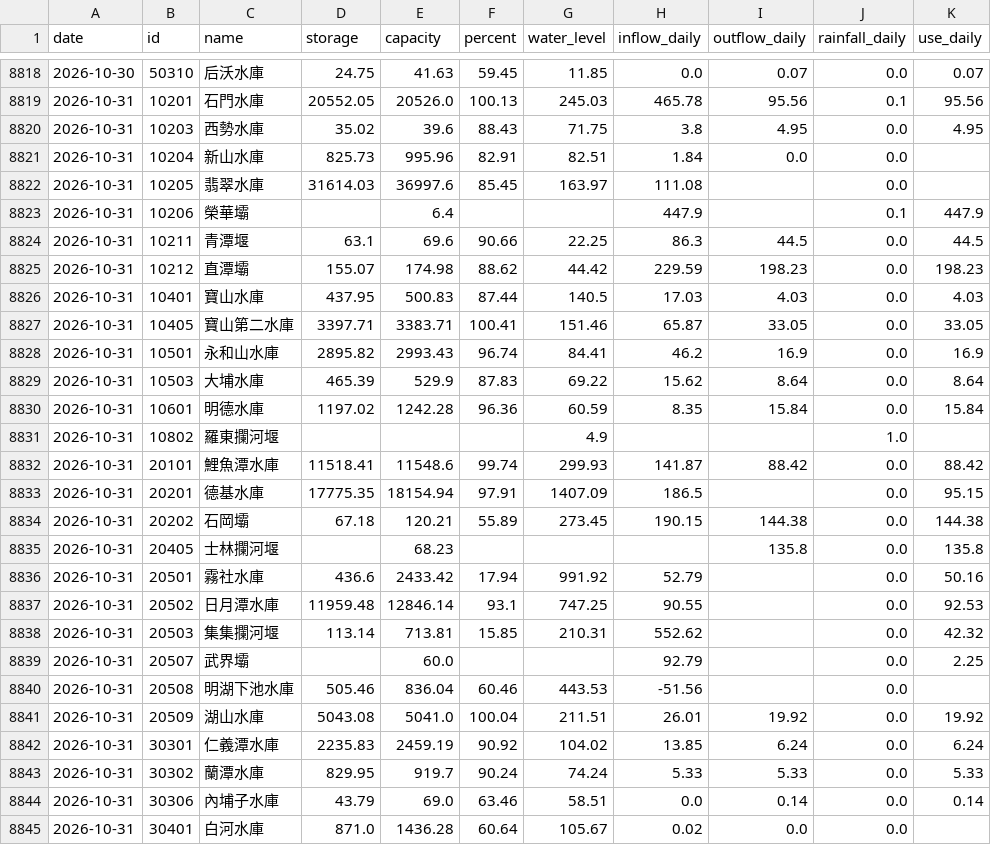
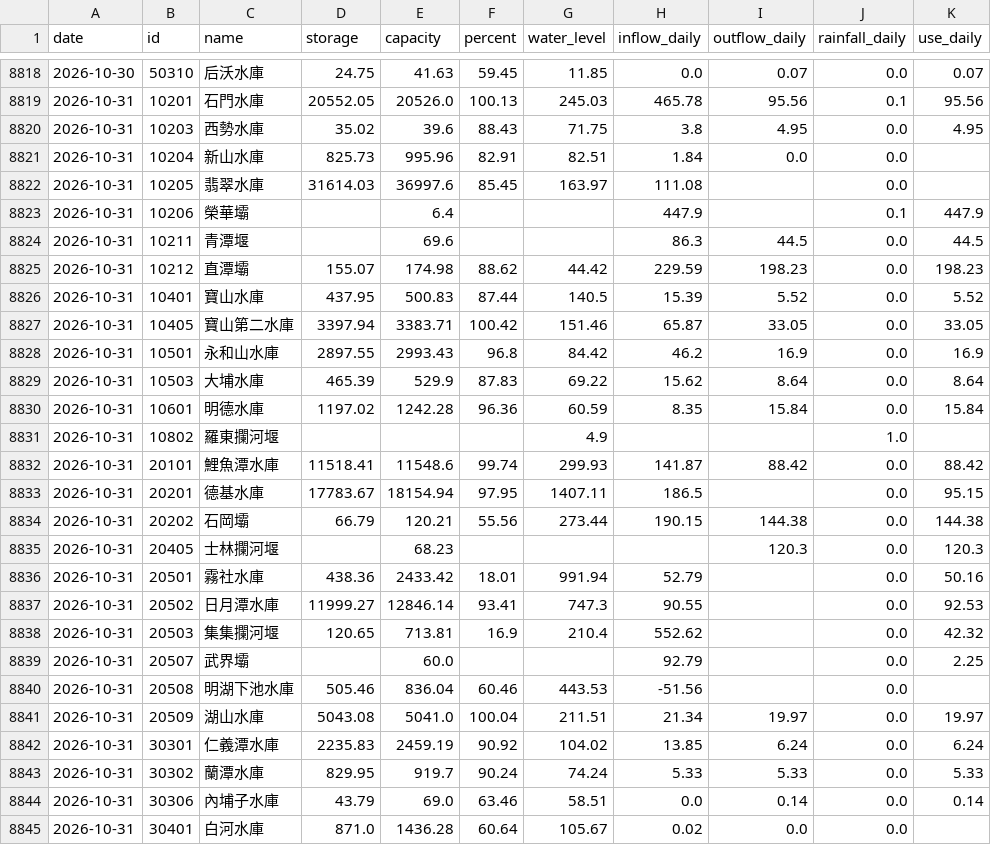
Before and after one commit to test21test21/taiwan-reservoir, a CSV file: data/history.csv, drawn as a sheet; only a part is shown, gaps mark what is left out; the diff covers the shown part only.

```diff
--- a/data/history.csv
+++ b/data/history.csv
@@ -8823,7 +8823,7 @@ date,id,name,storage,capacity,percent,water_level,inflow_daily,outflow_daily,rai
 2026-10-31,10206,榮華壩,,6.4,,,447.9,,0.1,447.9
-2026-10-31,10211,青潭堰,63.1,69.6,90.66,22.25,86.3,44.5,0.0,44.5
+2026-10-31,10211,青潭堰,,69.6,,,86.3,44.5,0.0,44.5
 2026-10-31,10212,直潭壩,155.07,174.98,88.62,44.42,229.59,198.23,0.0,198.23
-2026-10-31,10401,寶山水庫,437.95,500.83,87.44,140.5,17.03,4.03,0.0,4.03
-2026-10-31,10405,寶山第二水庫,3397.71,3383.71,100.41,151.46,65.87,33.05,0.0,33.05
-2026-10-31,10501,永和山水庫,2895.82,2993.43,96.74,84.41,46.2,16.9,0.0,16.9
+2026-10-31,10401,寶山水庫,437.95,500.83,87.44,140.5,15.39,5.52,0.0,5.52
+2026-10-31,10405,寶山第二水庫,3397.94,3383.71,100.42,151.46,65.87,33.05,0.0,33.05
+2026-10-31,10501,永和山水庫,2897.55,2993.43,96.8,84.42,46.2,16.9,0.0,16.9
 2026-10-31,10503,大埔水庫,465.39,529.9,87.83,69.22,15.62,8.64,0.0,8.64
@@ -8832,11 +8832,11 @@ date,id,name,storage,capacity,percent,water_level,inflow_daily,outflow_daily,rai
 2026-10-31,20101,鯉魚潭水庫,11518.41,11548.6,99.74,299.93,141.87,88.42,0.0,88.42
-2026-10-31,20201,德基水庫,17775.35,18154.94,97.91,1407.09,186.5,,0.0,95.15
-2026-10-31,20202,石岡壩,67.18,120.21,55.89,273.45,190.15,144.38,0.0,144.38
-2026-10-31,20405,士林攔河堰,,68.23,,,,135.8,0.0,135.8
-2026-10-31,20501,霧社水庫,436.6,2433.42,17.94,991.92,52.79,,0.0,50.16
-2026-10-31,20502,日月潭水庫,11959.48,12846.14,93.1,747.25,90.55,,0.0,92.53
-2026-10-31,20503,集集攔河堰,113.14,713.81,15.85,210.31,552.62,,0.0,42.32
+2026-10-31,20201,德基水庫,17783.67,18154.94,97.95,1407.11,186.5,,0.0,95.15
+2026-10-31,20202,石岡壩,66.79,120.21,55.56,273.44,190.15,144.38,0.0,144.38
+2026-10-31,20405,士林攔河堰,,68.23,,,,120.3,0.0,120.3
+2026-10-31,20501,霧社水庫,438.36,2433.42,18.01,991.94,52.79,,0.0,50.16
+2026-10-31,20502,日月潭水庫,11999.27,12846.14,93.41,747.3,90.55,,0.0,92.53
+2026-10-31,20503,集集攔河堰,120.65,713.81,16.9,210.4,552.62,,0.0,42.32
 2026-10-31,20507,武界壩,,60.0,,,92.79,,0.0,2.25
 2026-10-31,20508,明湖下池水庫,505.46,836.04,60.46,443.53,-51.56,,0.0,
-2026-10-31,20509,湖山水庫,5043.08,5041.0,100.04,211.51,26.01,19.92,0.0,19.92
+2026-10-31,20509,湖山水庫,5043.08,5041.0,100.04,211.51,21.34,19.97,0.0,19.97
 2026-10-31,30301,仁義潭水庫,2235.83,2459.19,90.92,104.02,13.85,6.24,0.0,6.24
```
Also changed, not shown: 10 edited cells elsewhere in this file, data/power/hourly/2026-10.csv, 4 other files.
